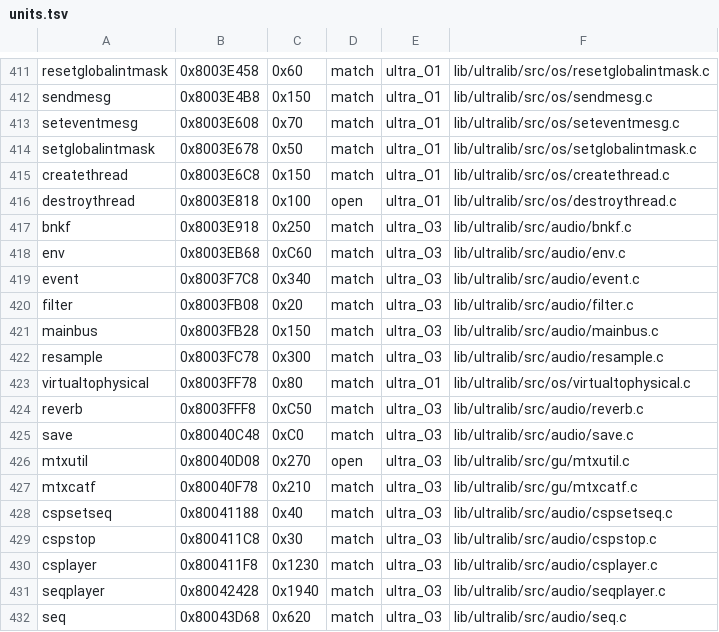
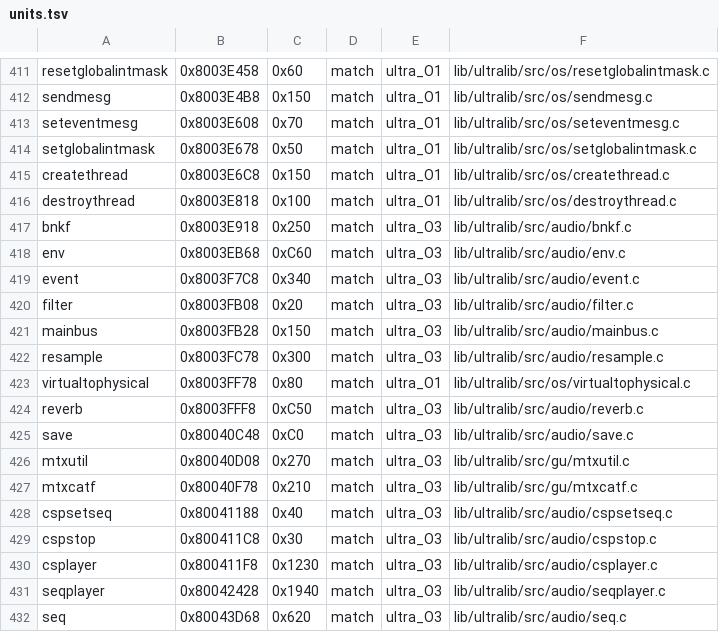
Before and after one commit to TheGh0stShip/Wheel-of-Fortune-N64, a TSV file: config/units.tsv, drawn as a sheet; only a part is shown, gaps mark what is left out; the diff covers the shown part only.

```diff
--- a/config/units.tsv
+++ b/config/units.tsv
@@ -415,3 +415,3 @@ setglobalintmask	0x8003E678	0x50	match	ultra_O1	lib/ultralib/src/os/setglobalint
 createthread	0x8003E6C8	0x150	match	ultra_O1	lib/ultralib/src/os/createthread.c
-destroythread	0x8003E818	0x100	open	ultra_O1	lib/ultralib/src/os/destroythread.c
+destroythread	0x8003E818	0x100	match	ultra_O1	lib/ultralib/src/os/destroythread.c
 bnkf	0x8003E918	0x250	match	ultra_O3	lib/ultralib/src/audio/bnkf.c
@@ -425,3 +425,3 @@ reverb	0x8003FFF8	0xC50	match	ultra_O3	lib/ultralib/src/audio/reverb.c
 save	0x80040C48	0xC0	match	ultra_O3	lib/ultralib/src/audio/save.c
-mtxutil	0x80040D08	0x270	open	ultra_O3	lib/ultralib/src/gu/mtxutil.c
+mtxutil	0x80040D08	0x270	match	ultra_O3	lib/ultralib/src/gu/mtxutil.c
 mtxcatf	0x80040F78	0x210	match	ultra_O3	lib/ultralib/src/gu/mtxcatf.c
```
Also changed, not shown: 12 edited cells elsewhere in this file, lib/ultralib/PROVENANCE.tsv, 14 other files.
